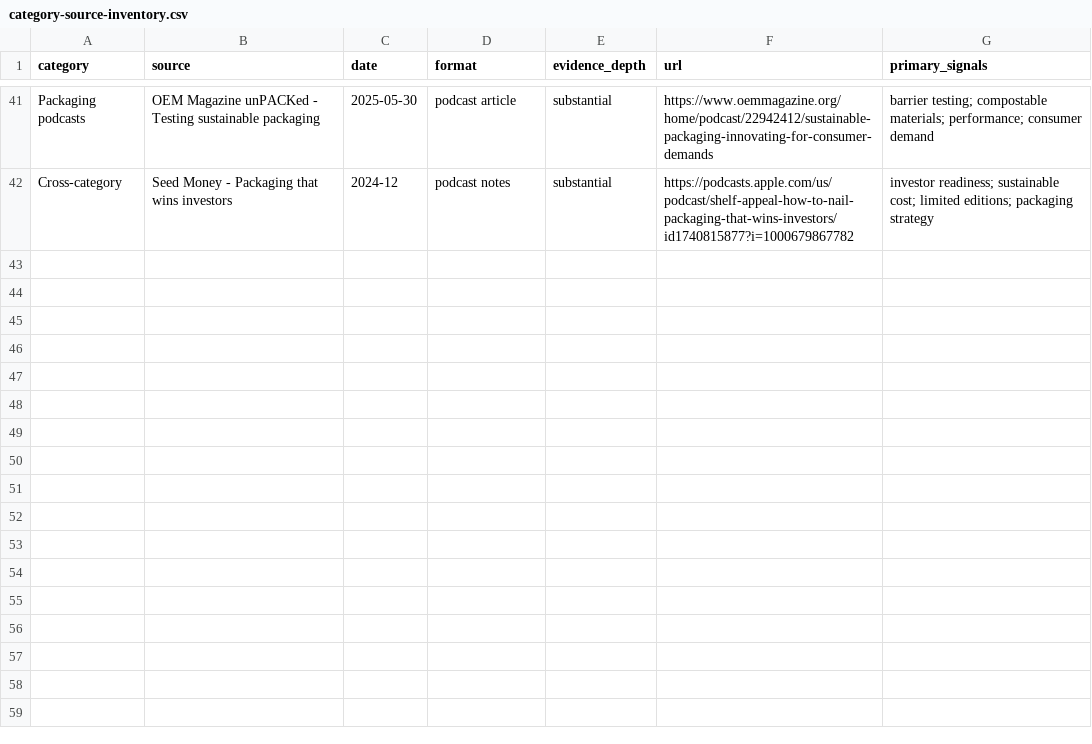
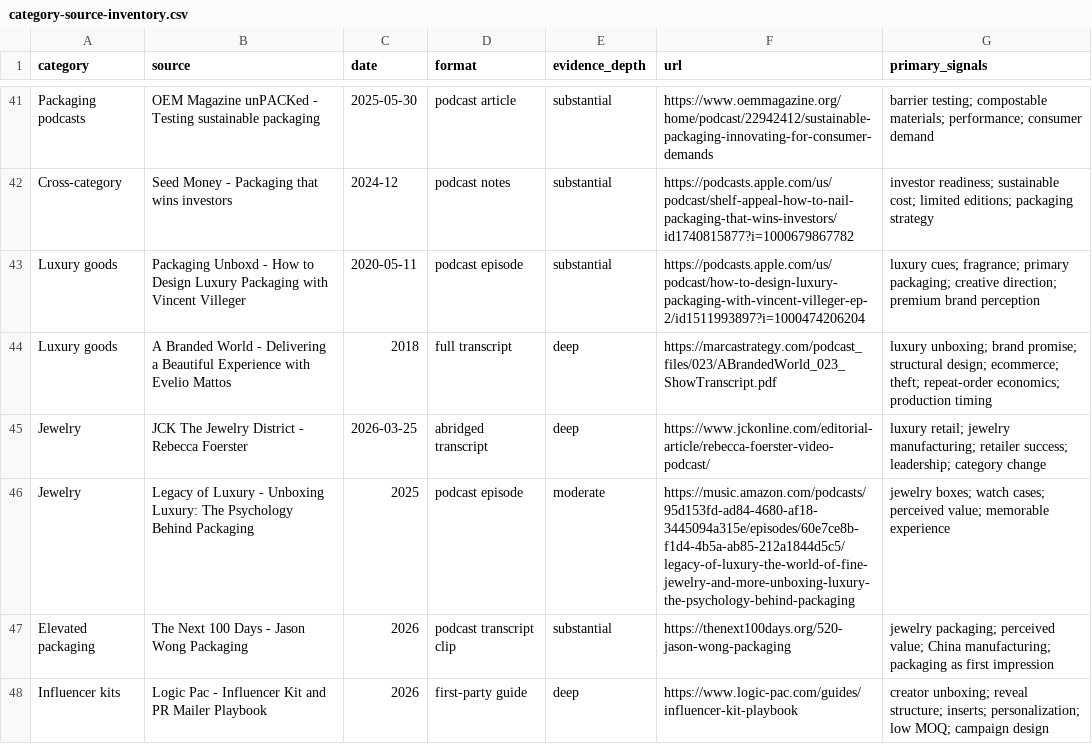
Before and after one commit to credyset/logic-market-headmap, a CSV file: category-source-inventory.csv, drawn as a sheet; only a part is shown, gaps mark what is left out.

Commit message:
Expand heatmaps into luxury electronics and influencer packaging

```diff
--- a/category-source-inventory.csv
+++ b/category-source-inventory.csv
@@ -42 +42,7 @@ Packaging podcasts,OEM Magazine unPACKed - Testing sustainable packaging,2025-05
 Cross-category,Seed Money - Packaging that wins investors,2024-12,podcast notes,substantial,https://podcasts.apple.com/us/podcast/shelf-appeal-how-to-nail-packaging-that-wins-investors/id1740815877?i=1000679867782,investor readiness; sustainable cost; limited editions; packaging strategy
+Luxury goods,Packaging Unboxd - How to Design Luxury Packaging with Vincent Villeger,2020-05-11,podcast episode,substantial,https://podcasts.apple.com/us/podcast/how-to-design-luxury-packaging-with-vincent-villeger-ep-2/id1511993897?i=1000474206204,luxury cues; fragrance; primary packaging; creative direction; premium brand perception
+Luxury goods,A Branded World - Delivering a Beautiful Experience with Evelio Mattos,2018,full transcript,deep,https://marcastrategy.com/podcast_files/023/ABrandedWorld_023_ShowTranscript.pdf,luxury unboxing; brand promise; structural design; ecommerce; theft; repeat-order economics; production timing
+Jewelry,JCK The Jewelry District - Rebecca Foerster,2026-03-25,abridged transcript,deep,https://www.jckonline.com/editorial-article/rebecca-foerster-video-podcast/,luxury retail; jewelry manufacturing; retailer success; leadership; category change
+Jewelry,Legacy of Luxury - Unboxing Luxury: The Psychology Behind Packaging,2025,podcast episode,moderate,https://music.amazon.com/podcasts/95d153fd-ad84-4680-af18-3445094a315e/episodes/60e7ce8b-f1d4-4b5a-ab85-212a1844d5c5/legacy-of-luxury-the-world-of-fine-jewelry-and-more-unboxing-luxury-the-psychology-behind-packaging,jewelry boxes; watch cases; perceived value; memorable experience
+Elevated packaging,The Next 100 Days - Jason Wong Packaging,2026,podcast transcript clip,substantial,https://thenext100days.org/520-jason-wong-packaging,jewelry packaging; perceived value; China manufacturing; packaging as first impression
+Influencer kits,Logic Pac - Influencer Kit and PR Mailer Playbook,2026,first-party guide,deep,https://www.logic-pac.com/guides/influencer-kit-playbook,creator unboxing; reveal structure; inserts; personalization; low MOQ; campaign design
```
Also changed, not shown: verified-podcast-quotes.csv, 5 other files.
